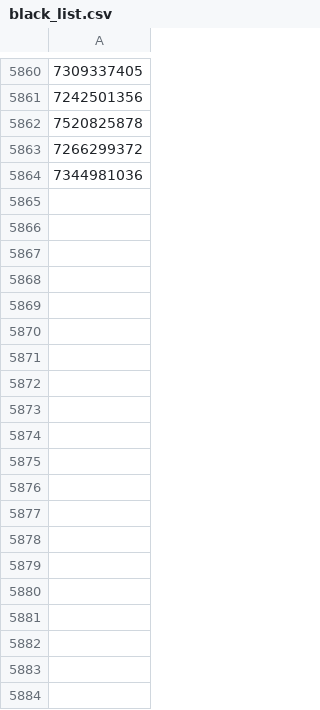
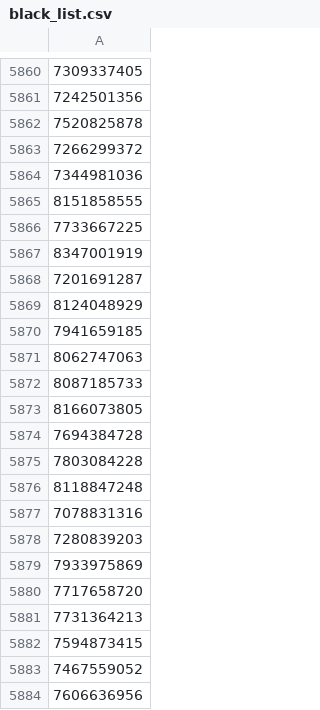
Before and after one commit to a-bormotov/tg_pixel, a CSV file: black_list.csv, drawn as a sheet; only a part is shown, gaps mark what is left out; the diff covers the shown part only; the diff names each change by its address in the sheet, - before the commit and + after, or states it on an @@ line.

Commit message:
Update black_list.csv

```diff
--- a/black_list.csv
+++ b/black_list.csv
+row 5865: 8151858555
+row 5866: 7733667225
+row 5867: 8347001919
+row 5868: 7201691287
+row 5869: 8124048929
+row 5870: 7941659185
+row 5871: 8062747063
+row 5872: 8087185733
+row 5873: 8166073805
+row 5874: 7694384728
+row 5875: 7803084228
+row 5876: 8118847248
+row 5877: 7078831316
+row 5878: 7280839203
+row 5879: 7933975869
+row 5880: 7717658720
+row 5881: 7731364213
+row 5882: 7594873415
+row 5883: 7467559052
+row 5884: 7606636956
```
Also changed, not shown: 13 added rows elsewhere in this file.
